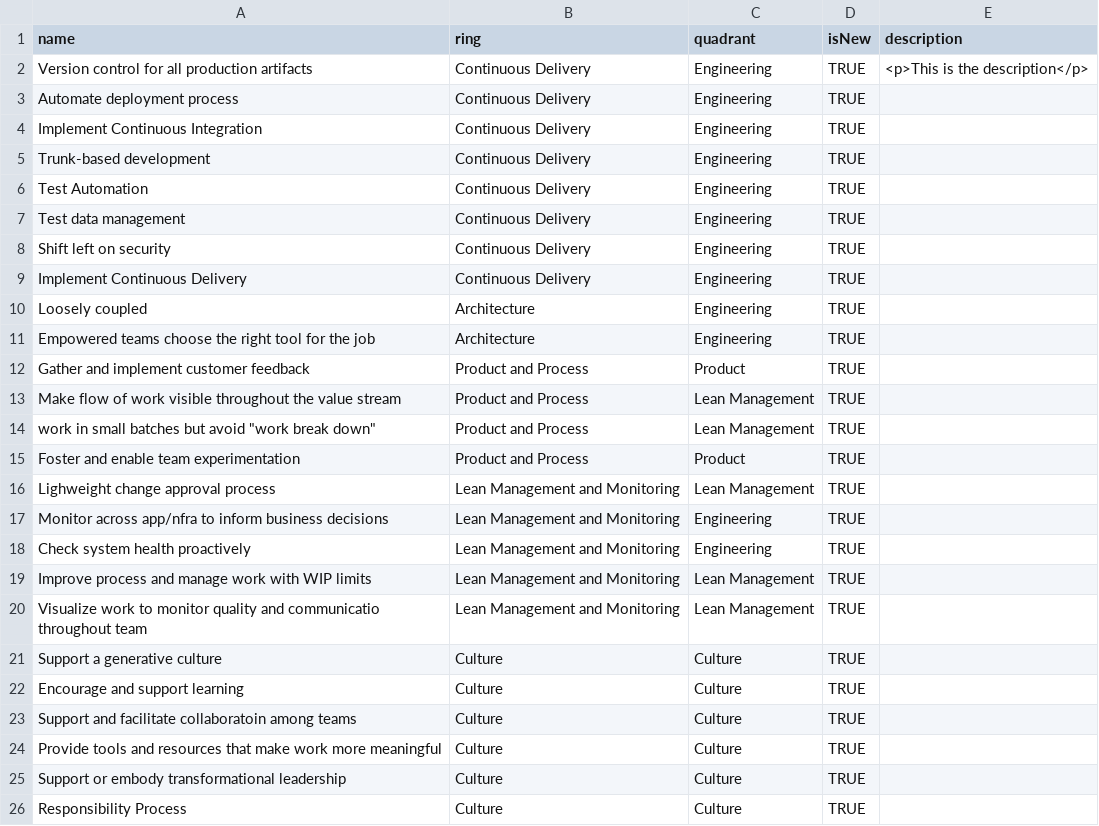
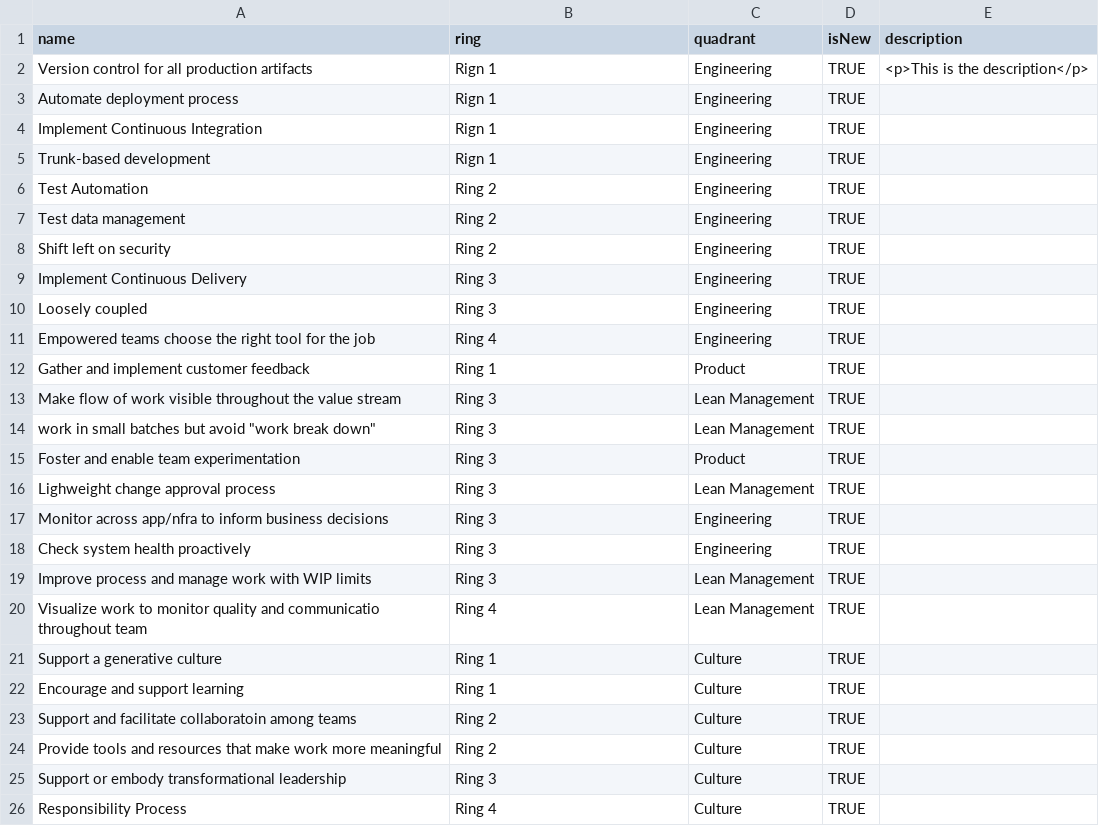
Before and after one commit to priormi/radar, a CSV file: radar.csv, drawn as a sheet.

Commit message:
fix rings

```diff
--- a/radar.csv
+++ b/radar.csv
@@ -1,26 +1,26 @@
 name,ring,quadrant,isNew,description
-Version control for all production artifacts,Continuous Delivery,Engineering,TRUE,<p>This is the description</p>
-Automate deployment process,Continuous Delivery,Engineering,TRUE,
-Implement Continuous Integration,Continuous Delivery,Engineering,TRUE,
-Trunk-based development,Continuous Delivery,Engineering,TRUE,
-Test Automation,Continuous Delivery,Engineering,TRUE,
-Test data management,Continuous Delivery,Engineering,TRUE,
-Shift left on security,Continuous Delivery,Engineering,TRUE,
-Implement Continuous Delivery,Continuous Delivery,Engineering,TRUE,
-Loosely coupled,Architecture,Engineering,TRUE,
-Empowered teams choose the right tool for the job,Architecture,Engineering,TRUE,
-Gather and implement customer feedback,Product and Process,Product,TRUE,
-Make flow of work visible throughout the value stream,Product and Process,Lean Management,TRUE,
-"work in small batches but avoid ""work break down""",Product and Process,Lean Management,TRUE,
-Foster and enable team experimentation,Product and Process,Product,TRUE,
-Lighweight change approval process,Lean Management and Monitoring,Lean Management,TRUE,
-Monitor across app/nfra to inform business decisions,Lean Management and Monitoring,Engineering,TRUE,
-Check system health proactively,Lean Management and Monitoring,Engineering,TRUE,
-Improve process and manage work with WIP limits,Lean Management and Monitoring,Lean Management,TRUE,
-Visualize work to monitor quality and communicatio throughout team,Lean Management and Monitoring,Lean Management,TRUE,
-Support a generative culture,Culture,Culture,TRUE,
-Encourage and support learning,Culture,Culture,TRUE,
-Support and facilitate collaboratoin among teams,Culture,Culture,TRUE,
-Provide tools and resources that make work more meaningful,Culture,Culture,TRUE,
-Support or embody transformational leadership,Culture,Culture,TRUE,
-Responsibility Process,Culture,Culture,TRUE,
+Version control for all production artifacts,Rign 1,Engineering,TRUE,<p>This is the description</p>
+Automate deployment process,Rign 1,Engineering,TRUE,
+Implement Continuous Integration,Rign 1,Engineering,TRUE,
+Trunk-based development,Rign 1,Engineering,TRUE,
+Test Automation,Ring 2,Engineering,TRUE,
+Test data management,Ring 2,Engineering,TRUE,
+Shift left on security,Ring 2,Engineering,TRUE,
+Implement Continuous Delivery,Ring 3,Engineering,TRUE,
+Loosely coupled,Ring 3,Engineering,TRUE,
+Empowered teams choose the right tool for the job,Ring 4,Engineering,TRUE,
+Gather and implement customer feedback,Ring 1,Product,TRUE,
+Make flow of work visible throughout the value stream,Ring 3,Lean Management,TRUE,
+"work in small batches but avoid ""work break down""",Ring 3,Lean Management,TRUE,
+Foster and enable team experimentation,Ring 3,Product,TRUE,
+Lighweight change approval process,Ring 3,Lean Management,TRUE,
+Monitor across app/nfra to inform business decisions,Ring 3,Engineering,TRUE,
+Check system health proactively,Ring 3,Engineering,TRUE,
+Improve process and manage work with WIP limits,Ring 3,Lean Management,TRUE,
+Visualize work to monitor quality and communicatio throughout team,Ring 4,Lean Management,TRUE,
+Support a generative culture,Ring 1,Culture,TRUE,
+Encourage and support learning,Ring 1,Culture,TRUE,
+Support and facilitate collaboratoin among teams,Ring 2,Culture,TRUE,
+Provide tools and resources that make work more meaningful,Ring 2,Culture,TRUE,
+Support or embody transformational leadership,Ring 3,Culture,TRUE,
+Responsibility Process,Ring 4,Culture,TRUE,
```
Also changed, not shown: 1 other file.
